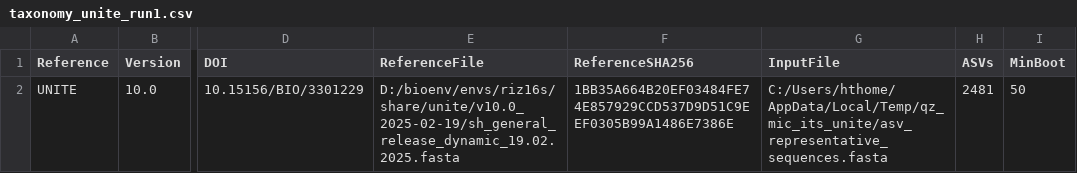
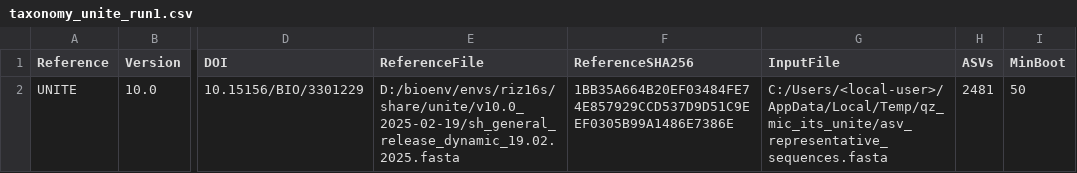
Before and after one commit to Taozw410/qz-mic-data, a CSV file: results/07_ITS_UNITE分类/taxonomy_unite_run1.csv, drawn as a sheet; only a part is shown, gaps mark what is left out; the diff names each change by its address in the sheet, - before the commit and + after, or states it on an @@ line.

Commit message:
Sanitize results/07_ITS_UNITE分类/taxonomy_unite_run1.csv

```diff
--- a/results/07_ITS_UNITE分类/taxonomy_unite_run1.csv
+++ b/results/07_ITS_UNITE分类/taxonomy_unite_run1.csv
-G2 (InputFile): C:/Users/hthome/AppData/Local/Temp/qz_mic_its_unite/asv_representative_sequences.fasta
+G2 (InputFile): C:/Users/<local-user>/AppData/Local/Temp/qz_mic_its_unite/asv_representative_sequences.fasta
```
